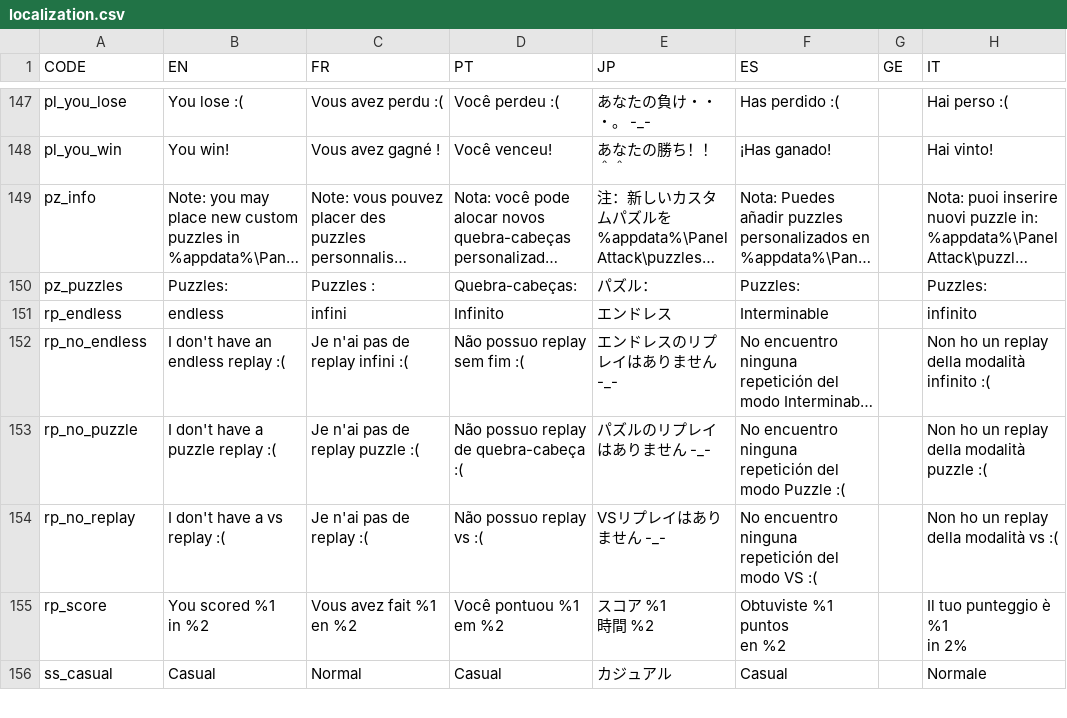
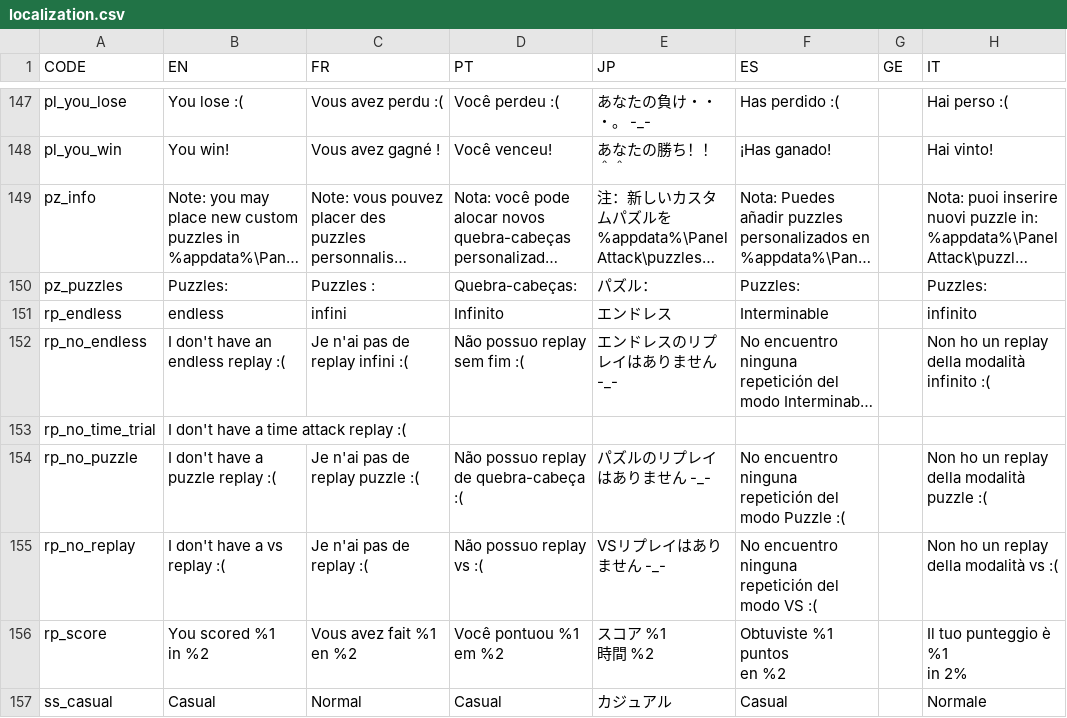
Before and after one commit to panel-attack/panel-attack, a CSV file: localization.csv, drawn as a sheet; only a part is shown, gaps mark what is left out; long unchanged cells end in …; the diff names each change by its address in the sheet, - before the commit and + after, or states it on an @@ line.

Commit message:
Implement local replays for time attack games
Also found and fixed a bug where game analytics were not resetting after viewing a time attack or endless replay

Addresses #55

```diff
--- a/localization.csv
+++ b/localization.csv
+row 153: rp_no_time_trial | I don't have a time attack replay :(
```
Also changed, not shown: 2 other files.
